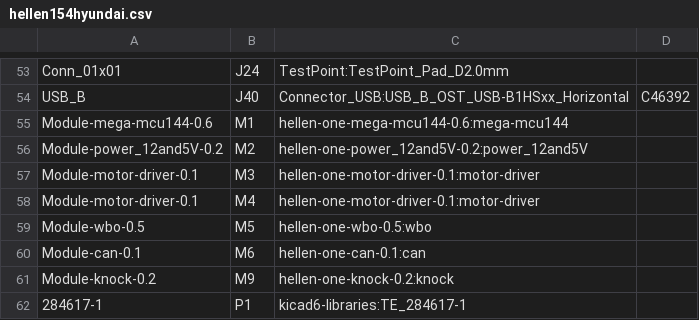
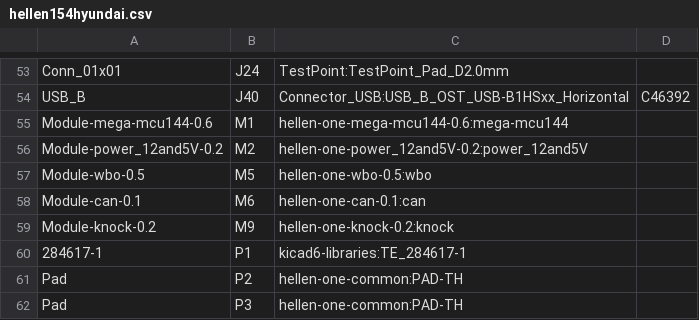
Before and after one commit to rusefi/hellen154hyundai, a CSV file: gerber/hellen154hyundai.csv, drawn as a sheet; only a part is shown, gaps mark what is left out; the shorter side is filled out with more unchanged rows; the diff names each change by its address in the sheet, - before the commit and + after, or states it on an @@ line.

```diff
--- a/gerber/hellen154hyundai.csv
+++ b/gerber/hellen154hyundai.csv
-row 57: Module-motor-driver-0.1 | M3 | hellen-one-motor-driver-0.1:motor-driver
-row 58: Module-motor-driver-0.1 | M4 | hellen-one-motor-driver-0.1:motor-driver
```
Also changed, not shown: gerber/hellen154hyundai-all-pos.csv, 16 other files.
